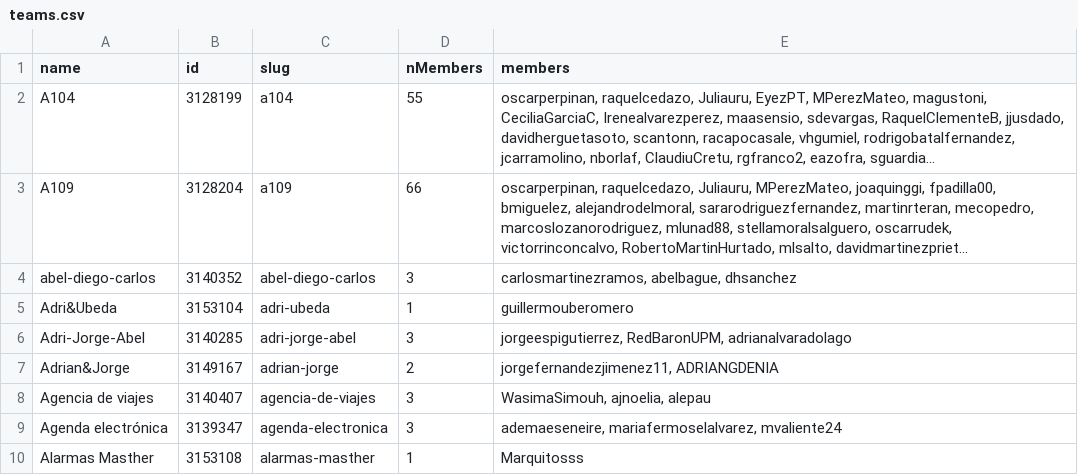
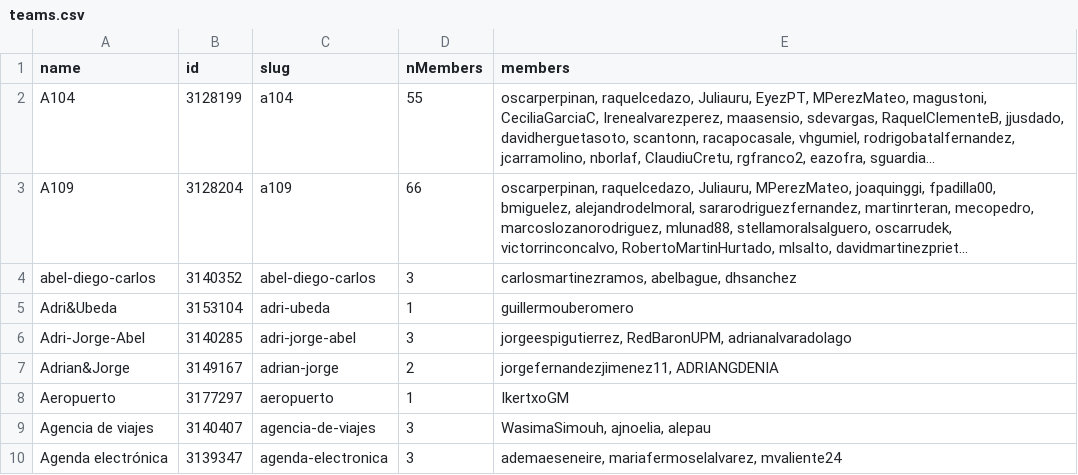
Before and after one commit to aigora/api, a CSV file: teams.csv, drawn as a sheet; only a part is shown; the shorter side is filled out with more unchanged rows; long unchanged cells end in …; the diff covers the shown part only; the diff names each change by its address in the sheet, - before the commit and + after, or states it on an @@ line.

```diff
--- a/teams.csv
+++ b/teams.csv
+row 8: Aeropuerto | 3177297 | aeropuerto | 1 | IkertxoGM
```
Also changed, not shown: 8 edited cells elsewhere in this file, teamsByRepo.csv, twQ103.csv.
